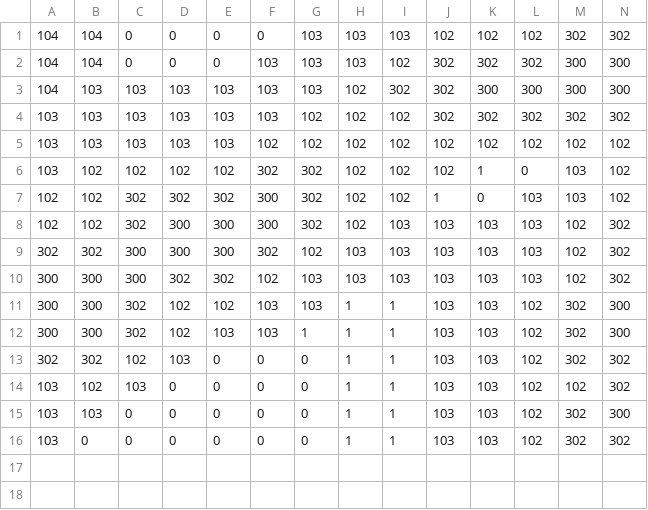
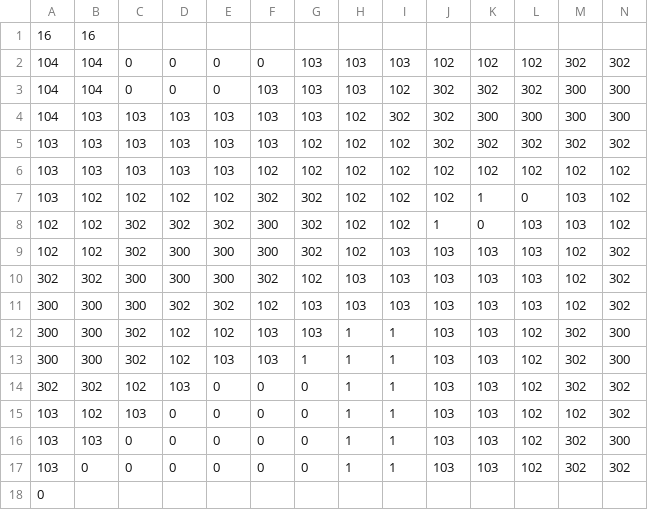
Before and after one commit to asterales/2DCapstoneGame, a CSV file: HexDX/Assets/Maps/RiverCrossing.csv, drawn as a sheet; only a part is shown; rows hold the shown columns only; the diff names each change by its address in the sheet, - before the commit and + after, or states it on an @@ line.

```diff
--- a/HexDX/Assets/Maps/RiverCrossing.csv
+++ b/HexDX/Assets/Maps/RiverCrossing.csv
+row 1: 16 | 16
+row 18: 0
```
Also changed, not shown: HexDX/Assets/Maps/Fork.csv, HexDX/Assets/Maps/FourCorners.csv, 5 other files.
